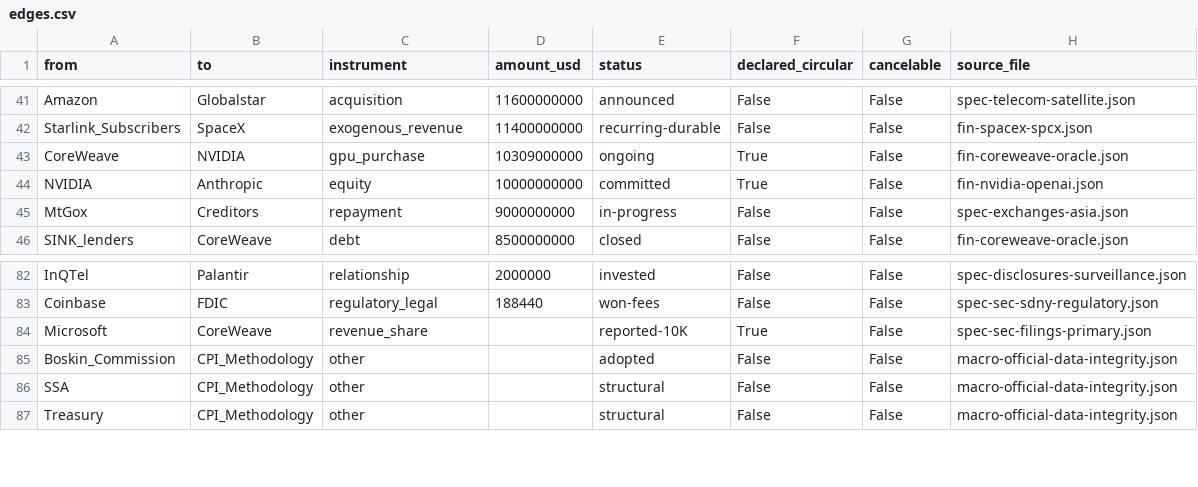
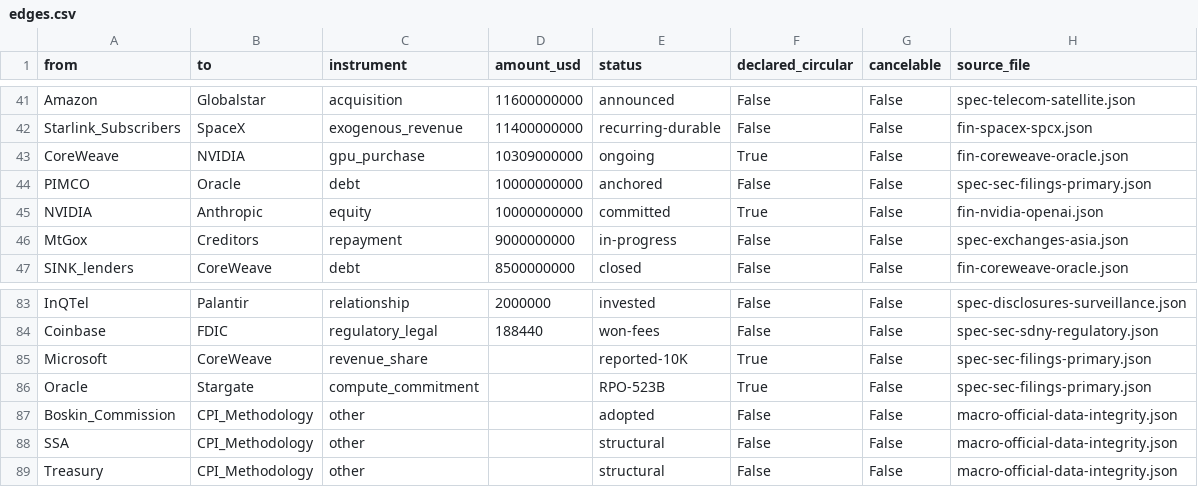
Before and after one commit to pq-cybarg/bubble-map, a CSV file: data/edges.csv, drawn as a sheet; only a part is shown, gaps mark what is left out.

Commit message:
Finish deferred research + refine conclusions + academic UI redesign
Research (primary-source follow-ups):
- Oil: real 2025-26 ICE/CME curve (Brent backwardation $94->$78, Nov-2025 spread collapse to 41c + brief contango); 'the price is a curve, not a number'
- Microsoft 10-Q (CIK 789019): 27% OpenAI equity method, $11.6B funded, ~$11.5B/qtr implied OpenAI loss -> confirms Z3 $1.03T result
- Oracle 10-Q/8-K (CIK 1341439): $523B RPO (largely Stargate/OpenAI), >=$72B partner debt, PIMCO $10B anchor after banks retreated, $50B capex, $18B 1-day bond -> 'solvent only while capital flows' in filings

Conclusions: unified confidence ladder (Proven/Strongly-evidenced/Graded/Out-of-scope) across hub, dashboard thesis, EXECUTIVE-SUMMARY, and UNMASKING honesty ledger; refined one-sentence finding

UI: academic light theme (serif headings, reading column, abstract, 'In plain terms' callouts, KPI rail, confidence-ladder figure); new docs/glossary.html (25 plain-language terms); rethemed dashboard/research/methodology pages + nav; counts synced (45 blocks/170 nodes/181 edges/111 financial)

SCC 12/11 integrity True; run_all exit 0; audit 0 flags; anchors intact; opsec clean

```diff
--- a/data/edges.csv
+++ b/data/edges.csv
@@ -43,2 +43,3 @@ Starlink_Subscribers,SpaceX,exogenous_revenue,11400000000,recurring-durable,Fals
 CoreWeave,NVIDIA,gpu_purchase,10309000000,ongoing,True,False,fin-coreweave-oracle.json
+PIMCO,Oracle,debt,10000000000,anchored,False,False,spec-sec-filings-primary.json
 NVIDIA,Anthropic,equity,10000000000,committed,True,False,fin-nvidia-openai.json
@@ -84,2 +85,3 @@ Coinbase,FDIC,regulatory_legal,188440,won-fees,False,False,spec-sec-sdny-regulat
 Microsoft,CoreWeave,revenue_share,,reported-10K,True,False,spec-sec-filings-primary.json
+Oracle,Stargate,compute_commitment,,RPO-523B,True,False,spec-sec-filings-primary.json
 Boskin_Commission,CPI_Methodology,other,,adopted,False,False,macro-official-data-integrity.json
```
Also changed, not shown: data/entities.csv, 16 other files.
